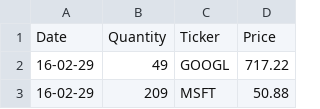
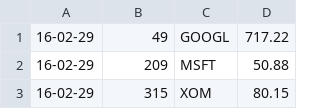
Before and after one commit to jhosoume/alpha50, a CSV file: python/csvs/mr_burns/trades.csv, drawn as a sheet; only a part is shown; the shorter side is filled out with more unchanged rows.

```diff
--- a/python/csvs/mr_burns/trades.csv
+++ b/python/csvs/mr_burns/trades.csv
@@ -1,2 +1 @@
-Date,Quantity,Ticker,Price
 16-02-29,49,GOOGL,717.22
```
Also changed, not shown: python/csvs/mr_burns/monkey_trades.csv, python/csvs/mr_burns/portfolio_values.csv, 1 other file.
